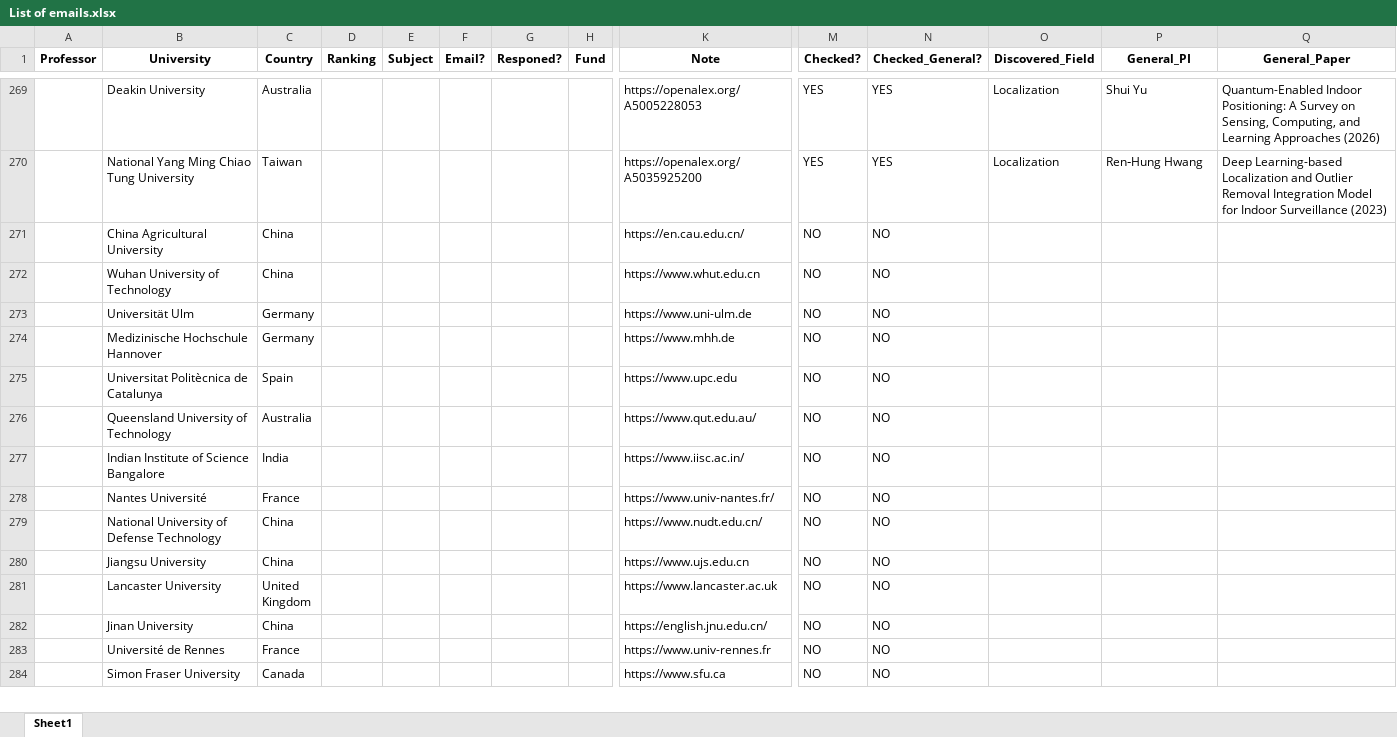
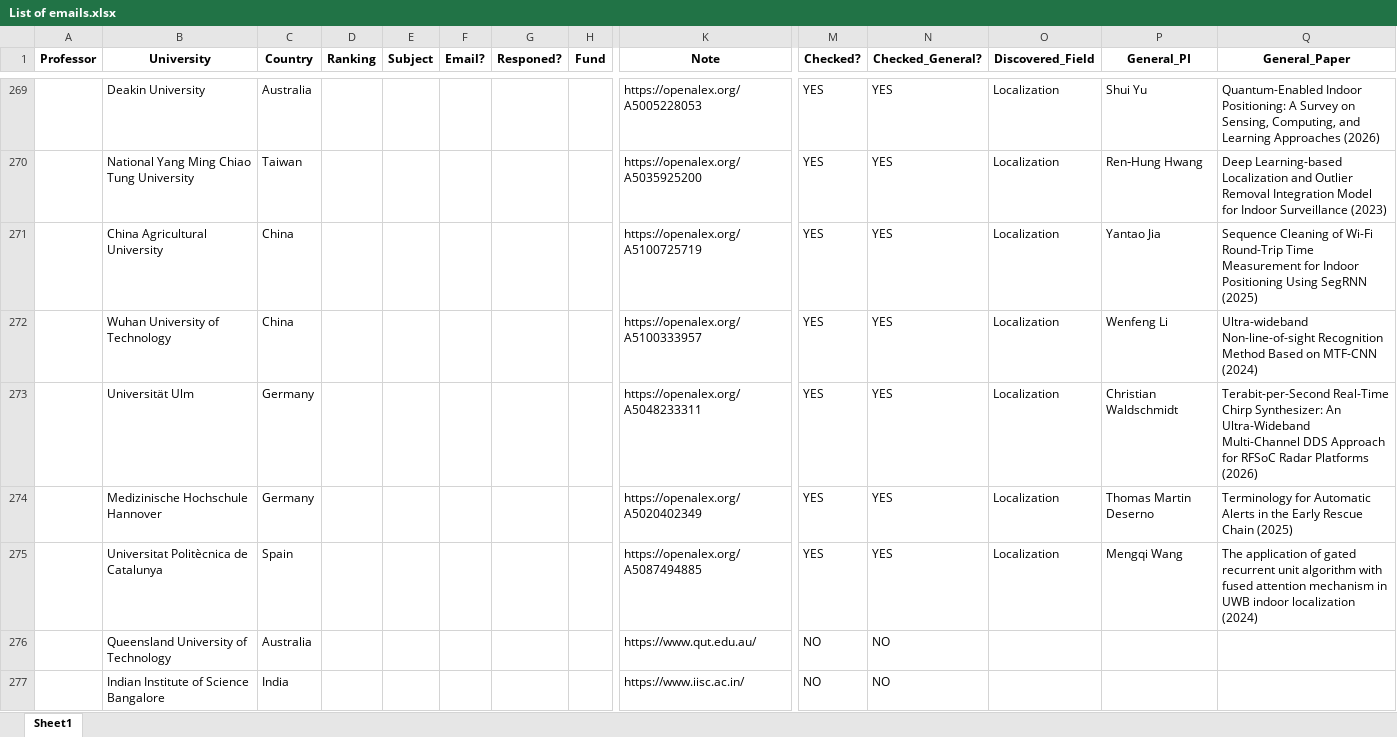
Before and after one commit to IamMosiow/phd-lead-finder, an Excel workbook: List of emails.xlsx, sheet Sheet1, drawn as a sheet; only a part is shown, gaps mark what is left out; the shorter side is filled out with more unchanged rows; values as stored, in another font and other column widths than the file's, no borders; removed rows and columns are numbered as before the commit, all else as after; rows hold the shown columns only; the diff names each change by its address in the sheet, - before the commit and + after, or states it on an @@ line.

```diff
--- a/List of emails.xlsx (sheet Sheet1)
+++ b/List of emails.xlsx (sheet Sheet1)
-row 271:  | China Agricultural University | China |  |  |  |  |  | https://en.cau.edu.cn/ | NO | NO
-row 272:  | Wuhan University of Technology | China |  |  |  |  |  | https://www.whut.edu.cn | NO | NO
-row 273:  | Universität Ulm | Germany |  |  |  |  |  | https://www.uni-ulm.de | NO | NO
-row 274:  | Medizinische Hochschule Hannover | Germany |  |  |  |  |  | https://www.mhh.de | NO | NO
-row 275:  | Universitat Politècnica de Catalunya | Spain |  |  |  |  |  | https://www.upc.edu | NO | NO
+row 271:  | China Agricultural University | China |  |  |  |  |  | https://openalex.org/A5100725719 | YES | YES | Localization | Yantao Jia | Sequence Cleaning of Wi-Fi Round-Trip Time Measurement for Indoor Positioning Using SegRNN (2025)
+row 272:  | Wuhan University of Technology | China |  |  |  |  |  | https://openalex.org/A5100333957 | YES | YES | Localization | Wenfeng Li | Ultra-wideband Non-line-of-sight Recognition Method Based on MTF-CNN (2024)
+row 273:  | Universität Ulm | Germany |  |  |  |  |  | https://openalex.org/A5048233311 | YES | YES | Localization | Christian Waldschmidt | Terabit-per-Second Real-Time Chirp Synthesizer: An Ultra-Wideband Multi-Channel DDS Approach for RFSoC Radar Platforms (2026)
+row 274:  | Medizinische Hochschule Hannover | Germany |  |  |  |  |  | https://openalex.org/A5020402349 | YES | YES | Localization | Thomas Martin Deserno | Terminology for Automatic Alerts in the Early Rescue Chain (2025)
+row 275:  | Universitat Politècnica de Catalunya | Spain |  |  |  |  |  | https://openalex.org/A5087494885 | YES | YES | Localization | Mengqi Wang | The application of gated recurrent unit algorithm with fused attention mechanism in UWB indoor localization (2024)
```
Also changed, not shown: 1 other file.
